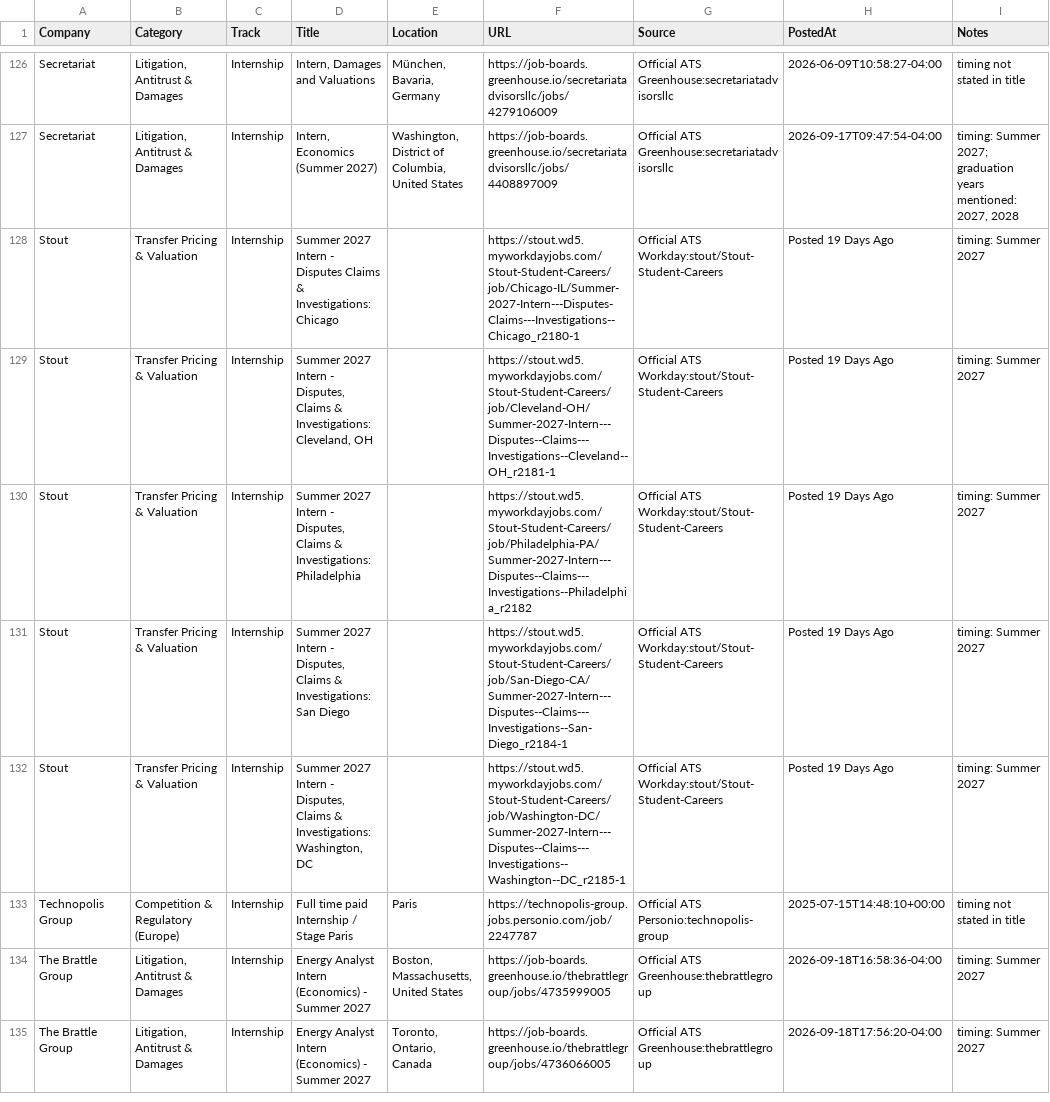
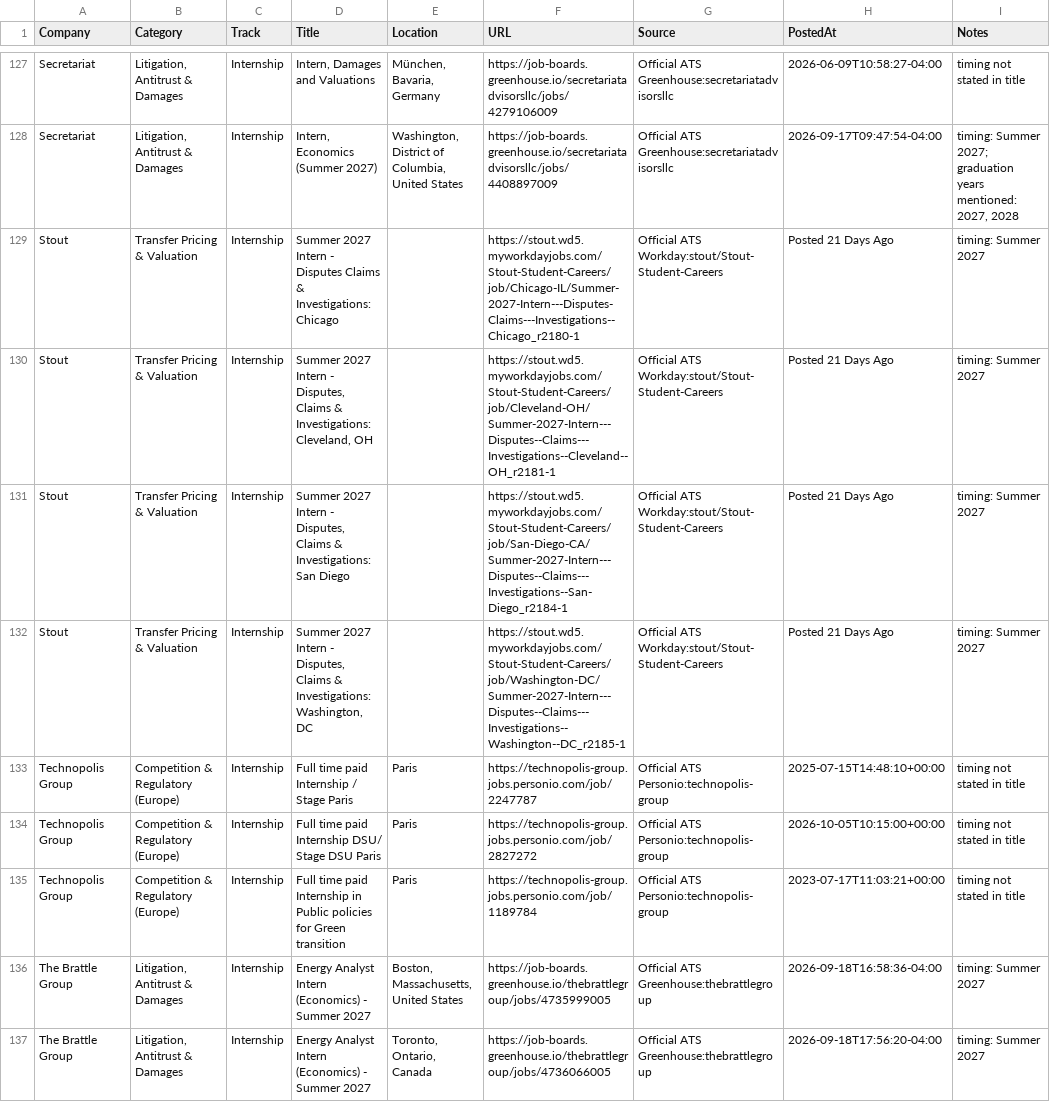
Before and after one commit to Jiang6082/ECS, a CSV file: reports/econ_internship_roles_scan.csv, drawn as a sheet; only a part is shown, gaps mark what is left out; the diff covers the shown part only.

```diff
--- a/reports/econ_internship_roles_scan.csv
+++ b/reports/econ_internship_roles_scan.csv
@@ -127,8 +128,9 @@
 "Secretariat","Litigation, Antitrust & Damages","Internship","Intern, Economics (Summer 2027)","Washington, District of Columbia, United States","https://job-boards.greenhouse.io/secretariatadvisorsllc/jobs/4408897009","Official ATS Greenhouse:secretariatadvisorsllc","2026-09-17T09:47:54-04:00","timing: Summer 2027; graduation years mentioned: 2027, 2028"
-"Stout","Transfer Pricing & Valuation","Internship","Summer 2027 Intern - Disputes Claims & Investigations: Chicago","","https://stout.wd5.myworkdayjobs.com/Stout-Student-Careers/job/Chicago-IL/Summer-2027-Intern---Disputes-Claims---Investigations--Chicago_r2180-1","Official ATS Workday:stout/Stout-Student-Careers","Posted 19 Days Ago","timing: Summer 2027"
-"Stout","Transfer Pricing & Valuation","Internship","Summer 2027 Intern - Disputes, Claims & Investigations: Cleveland, OH","","https://stout.wd5.myworkdayjobs.com/Stout-Student-Careers/job/Cleveland-OH/Summer-2027-Intern---Disputes--Claims---Investigations--Cleveland--OH_r2181-1","Official ATS Workday:stout/Stout-Student-Careers","Posted 19 Days Ago","timing: Summer 2027"
-"Stout","Transfer Pricing & Valuation","Internship","Summer 2027 Intern - Disputes, Claims & Investigations: Philadelphia","","https://stout.wd5.myworkdayjobs.com/Stout-Student-Careers/job/Philadelphia-PA/Summer-2027-Intern---Disputes--Claims---Investigations--Philadelphia_r2182","Official ATS Workday:stout/Stout-Student-Careers","Posted 19 Days Ago","timing: Summer 2027"
-"Stout","Transfer Pricing & Valuation","Internship","Summer 2027 Intern - Disputes, Claims & Investigations: San Diego","","https://stout.wd5.myworkdayjobs.com/Stout-Student-Careers/job/San-Diego-CA/Summer-2027-Intern---Disputes--Claims---Investigations--San-Diego_r2184-1","Official ATS Workday:stout/Stout-Student-Careers","Posted 19 Days Ago","timing: Summer 2027"
-"Stout","Transfer Pricing & Valuation","Internship","Summer 2027 Intern - Disputes, Claims & Investigations: Washington, DC","","https://stout.wd5.myworkdayjobs.com/Stout-Student-Careers/job/Washington-DC/Summer-2027-Intern---Disputes--Claims---Investigations--Washington--DC_r2185-1","Official ATS Workday:stout/Stout-Student-Careers","Posted 19 Days Ago","timing: Summer 2027"
+"Stout","Transfer Pricing & Valuation","Internship","Summer 2027 Intern - Disputes Claims & Investigations: Chicago","","https://stout.wd5.myworkdayjobs.com/Stout-Student-Careers/job/Chicago-IL/Summer-2027-Intern---Disputes-Claims---Investigations--Chicago_r2180-1","Official ATS Workday:stout/Stout-Student-Careers","Posted 21 Days Ago","timing: Summer 2027"
+"Stout","Transfer Pricing & Valuation","Internship","Summer 2027 Intern - Disputes, Claims & Investigations: Cleveland, OH","","https://stout.wd5.myworkdayjobs.com/Stout-Student-Careers/job/Cleveland-OH/Summer-2027-Intern---Disputes--Claims---Investigations--Cleveland--OH_r2181-1","Official ATS Workday:stout/Stout-Student-Careers","Posted 21 Days Ago","timing: Summer 2027"
+"Stout","Transfer Pricing & Valuation","Internship","Summer 2027 Intern - Disputes, Claims & Investigations: San Diego","","https://stout.wd5.myworkdayjobs.com/Stout-Student-Careers/job/San-Diego-CA/Summer-2027-Intern---Disputes--Claims---Investigations--San-Diego_r2184-1","Official ATS Workday:stout/Stout-Student-Careers","Posted 21 Days Ago","timing: Summer 2027"
+"Stout","Transfer Pricing & Valuation","Internship","Summer 2027 Intern - Disputes, Claims & Investigations: Washington, DC","","https://stout.wd5.myworkdayjobs.com/Stout-Student-Careers/job/Washington-DC/Summer-2027-Intern---Disputes--Claims---Investigations--Washington--DC_r2185-1","Official ATS Workday:stout/Stout-Student-Careers","Posted 21 Days Ago","timing: Summer 2027"
 "Technopolis Group","Competition & Regulatory (Europe)","Internship","Full time paid Internship / Stage Paris","Paris","https://technopolis-group.jobs.personio.com/job/2247787","Official ATS Personio:technopolis-group","2025-07-15T14:48:10+00:00","timing not stated in title"
+"Technopolis Group","Competition & Regulatory (Europe)","Internship","Full time paid Internship DSU/ Stage DSU Paris","Paris","https://technopolis-group.jobs.personio.com/job/2827272","Official ATS Personio:technopolis-group","2026-10-05T10:15:00+00:00","timing not stated in title"
+"Technopolis Group","Competition & Regulatory (Europe)","Internship","Full time paid Internship in Public policies for Green transition","Paris","https://technopolis-group.jobs.personio.com/job/1189784","Official ATS Personio:technopolis-group","2023-07-17T11:03:21+00:00","timing not stated in title"
 "The Brattle Group","Litigation, Antitrust & Damages","Internship","Energy Analyst Intern (Economics) - Summer 2027","Boston, Massachusetts, United States","https://job-boards.greenhouse.io/thebrattlegroup/jobs/4735999005","Official ATS Greenhouse:thebrattlegroup","2026-09-18T16:58:36-04:00","timing: Summer 2027"
```
Also changed, not shown: 4 added rows, 3 removed rows, 8 moved rows and 54 edited cells elsewhere in this file, reports/VERIFIED_OPEN_ROLES.csv, reports/econ_entry_level_roles.csv, 20 other files.
